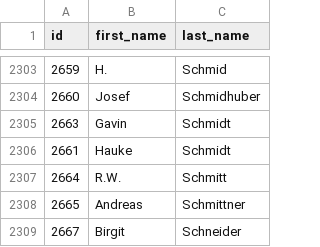
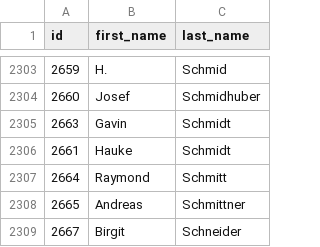
Before and after one commit to eric-brechemier/ipcc-database, a CSV file: data/authors.csv, drawn as a sheet; only a part is shown, gaps mark what is left out.

```diff
--- a/data/authors.csv
+++ b/data/authors.csv
@@ -2306,3 +2306,3 @@ id,first_name,last_name
 2661,Hauke,Schmidt
-2664,R.W.,Schmitt
+2664,Raymond,Schmitt
 2665,Andreas,Schmittner
```
Also changed, not shown: data/author_aliases.csv, data/author_institutions.csv, 2 other files.
